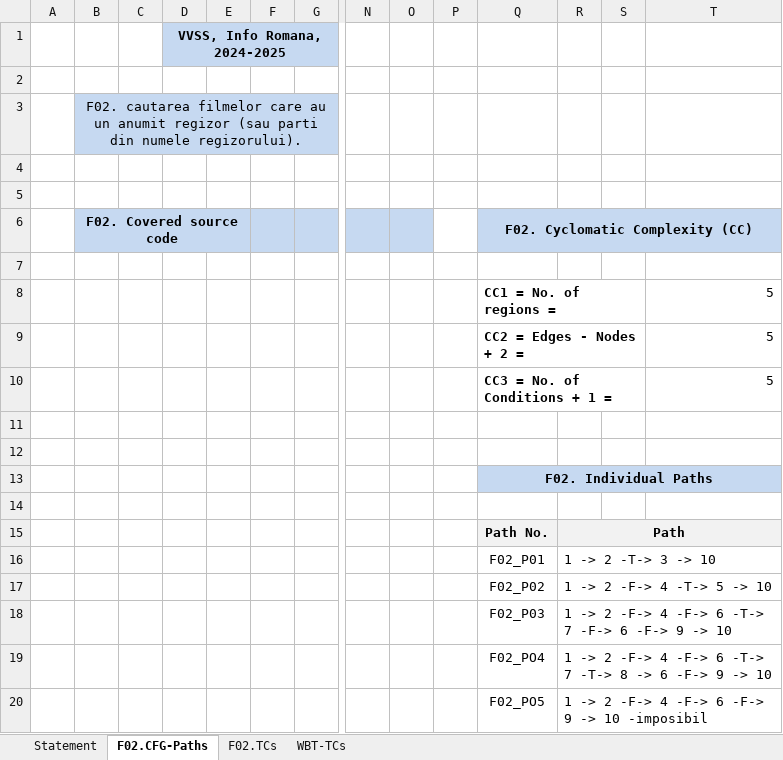
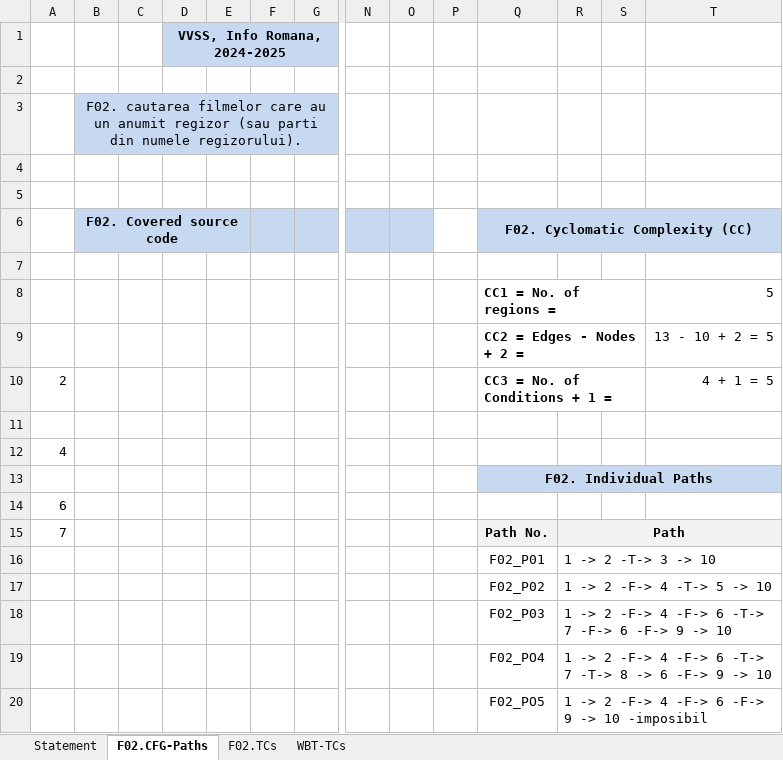
Before and after one commit to Aschii6/PizzaShop, an Excel workbook: Docs/Lab03/Lab03_WBT_TCs_Form.xlsx, sheet F02.CFG-Paths, drawn as a sheet; only a part is shown, gaps mark what is left out; values as stored, in another font and other column widths than the file's, no borders; charts and pictures not drawn; removed rows and columns are numbered as before the commit, all else as after; rows hold the shown columns only; the diff names each change by its address in the sheet, - before the commit and + after, or states it on an @@ line.

```diff
--- a/Docs/Lab03/Lab03_WBT_TCs_Form.xlsx (sheet F02.CFG-Paths)
+++ b/Docs/Lab03/Lab03_WBT_TCs_Form.xlsx (sheet F02.CFG-Paths)
-T9: 5
+T9: 13 - 10 + 2 = 5
-row 10:  |  |  |  |  |  |  |  |  |  | CC3 = No. of Conditions + 1 = |  |  | 5
+row 10: 2 |  |  |  |  |  |  |  |  |  | CC3 = No. of Conditions + 1 = |  |  | 4 + 1 = 5
-A12: (empty)
+A12: 4
-A14: (empty)
+A14: 6
-A15: (empty)
+A15: 7
```
Also changed, not shown: sheet Statement, sheet WBT-TCs, charts or pictures, 2 other files.
